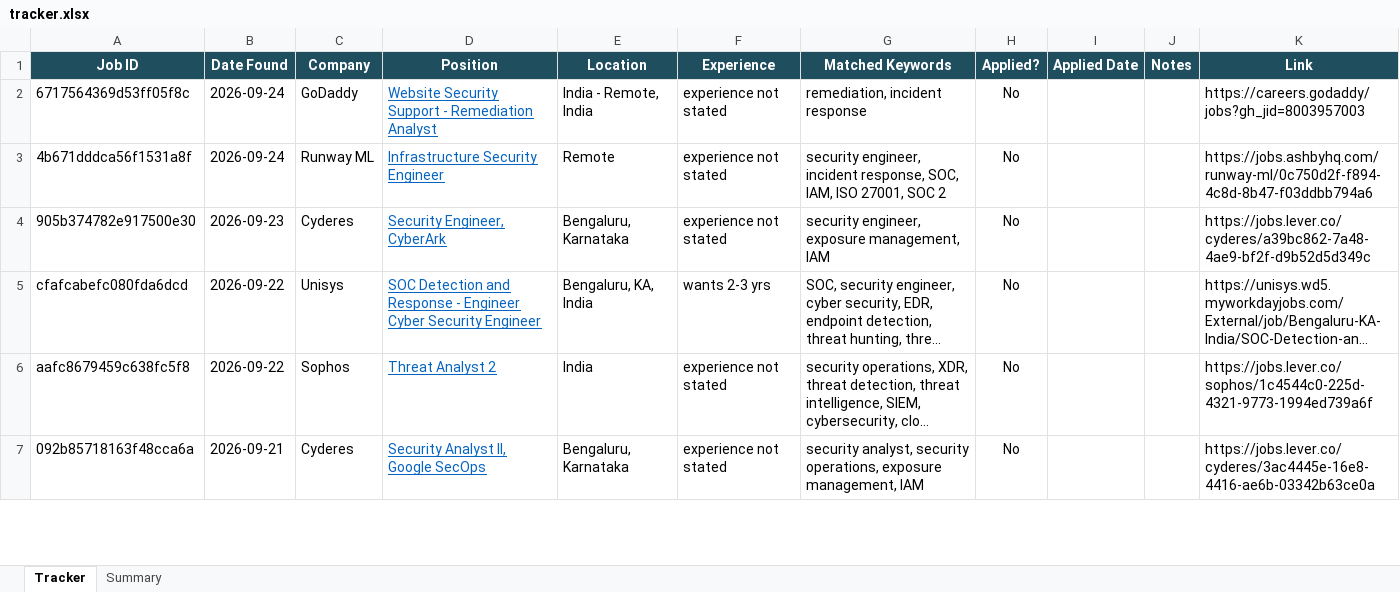
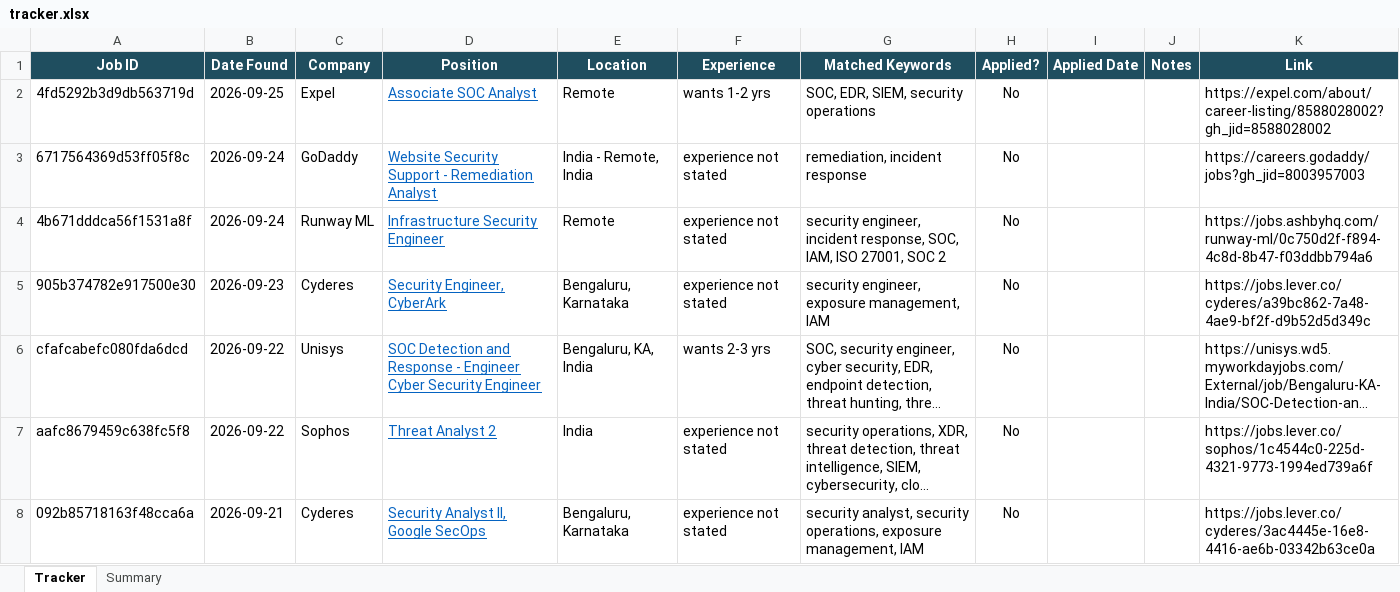
Before and after one commit to rajattiwari-stack/job-sentinel, an Excel workbook: tracker.xlsx, sheet Tracker, drawn as a sheet; only a part is shown; long unchanged cells end in …; values as stored, in another font and other column widths than the file's, no borders; conditional formats not drawn; the diff names each change by its address in the sheet, - before the commit and + after, or states it on an @@ line.

```diff
--- a/tracker.xlsx (sheet Tracker)
+++ b/tracker.xlsx (sheet Tracker)
+row 2: 4fd5292b3d9db563719d | 2026-09-25 | Expel | Associate SOC Analyst | Remote | wants 1-2 yrs | SOC, EDR, SIEM, security operations | No |  |  | https://expel.com/about/career-listing/8588028002?gh_jid=8588028002
```
Also changed, not shown: 3 other files.
